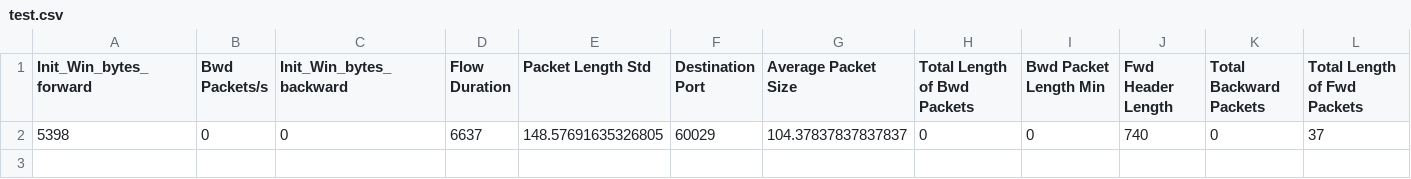
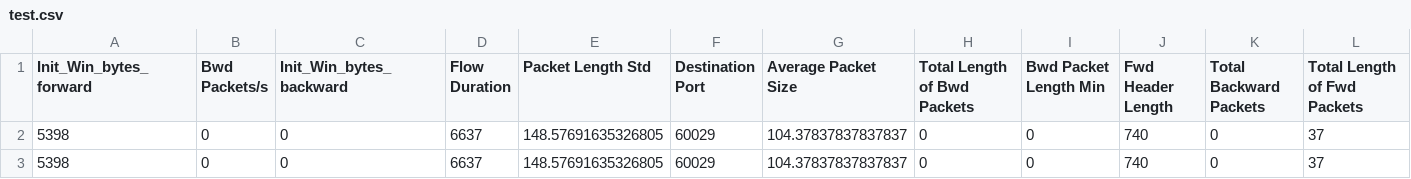
Before and after one commit to VincentSheh/Network_Anomaly, a CSV file: packet_collector/test.csv, drawn as a sheet; only a part is shown; rows hold the shown columns only; the diff names each change by its address in the sheet, - before the commit and + after, or states it on an @@ line.

```diff
--- a/packet_collector/test.csv
+++ b/packet_collector/test.csv
+row 3: 5398 | 0 | 0 | 6637 | 148.57691635326805 | 60029 | 104.37837837837837 | 0 | 0 | 740 | 0 | 37
```
Also changed, not shown: 2 other files.
